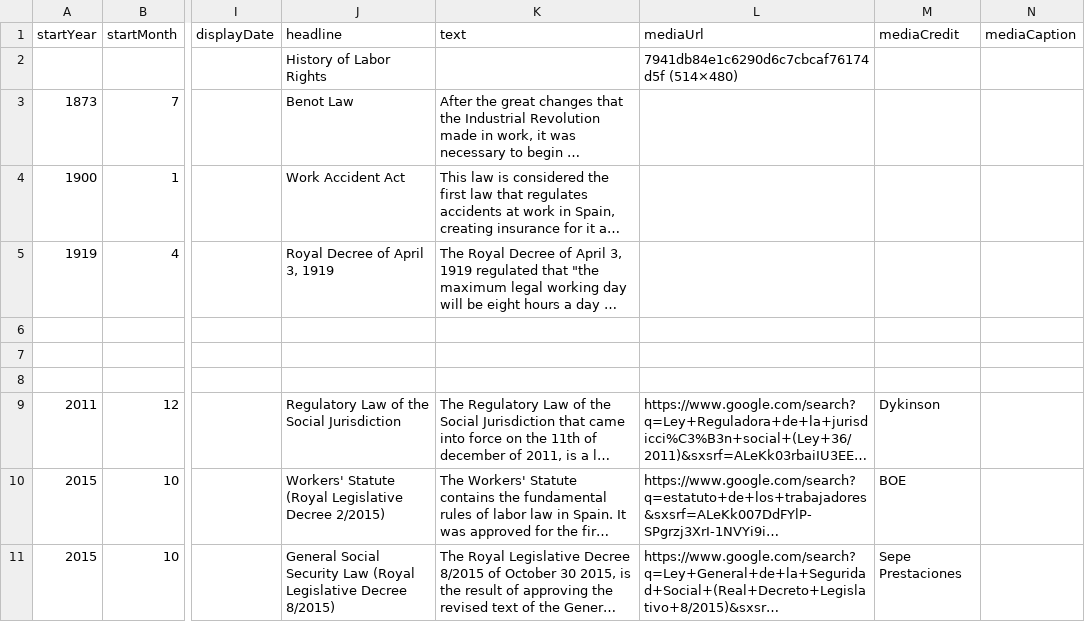
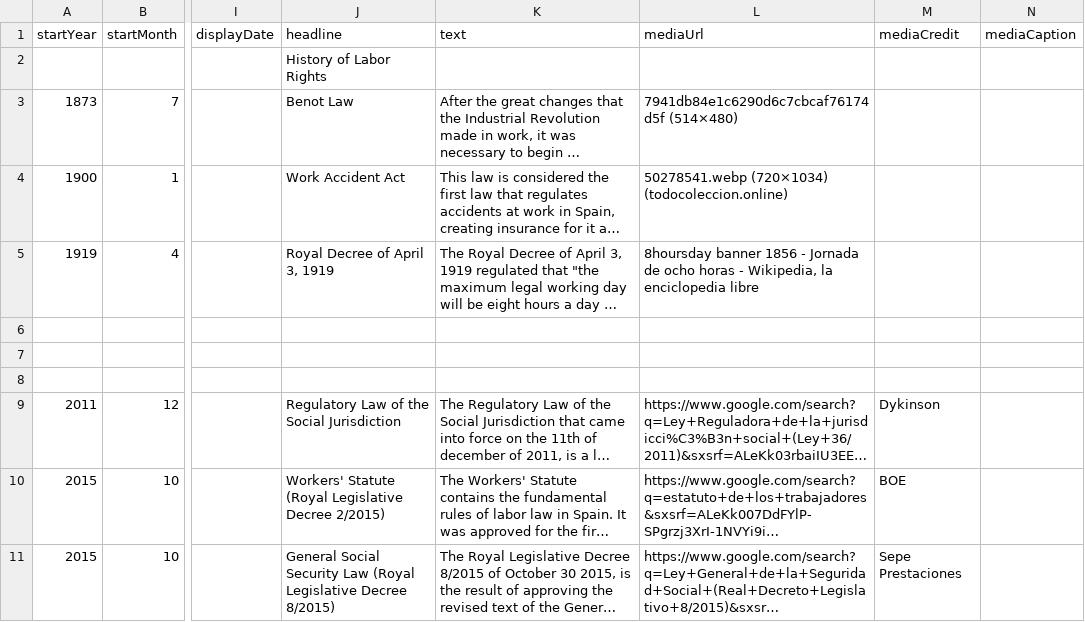
Before and after one commit to amaiagarciap/MSGW2021-timeline, a CSV file: docs/group4/timeline-data.csv, drawn as a sheet; only a part is shown, gaps mark what is left out; long unchanged cells end in …; the diff names each change by its address in the sheet, - before the commit and + after, or states it on an @@ line.

Commit message:
up

```diff
--- a/docs/group4/timeline-data.csv
+++ b/docs/group4/timeline-data.csv
-L2 (mediaUrl): 7941db84e1c6290d6c7cbcaf76174d5f (514×480)
+L2 (mediaUrl): (empty)
-L3 (mediaUrl): (empty)
+L3 (mediaUrl): 7941db84e1c6290d6c7cbcaf76174d5f (514×480)
-L4 (mediaUrl): (empty)
+L4 (mediaUrl): 50278541.webp (720×1034) (todocoleccion.online)
-L5 (mediaUrl): (empty)
+L5 (mediaUrl): 8hoursday banner 1856 - Jornada de ocho horas - Wikipedia, la enciclopedia libre
```
